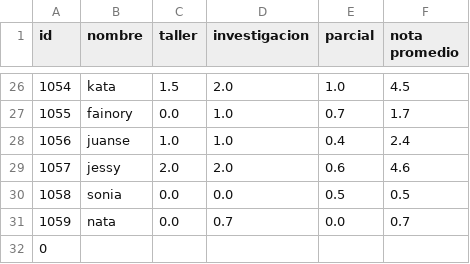
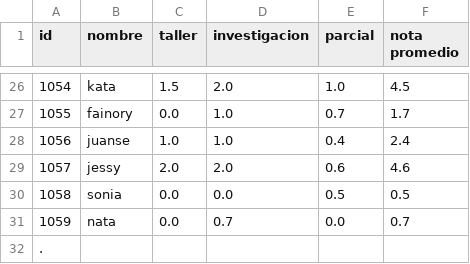
Before and after one commit to Alex-28-04-2021/se-ales, a CSV file: base de datos1.csv, drawn as a sheet; only a part is shown, gaps mark what is left out.

Commit message:
Update base de datos1.csv

```diff
--- a/base de datos1.csv
+++ b/base de datos1.csv
@@ -31,2 +31,2 @@ id;nombre;taller;investigacion;parcial;nota promedio
 1059;nata;0.0;0.7;0.0;0.7
-0
+.
```
